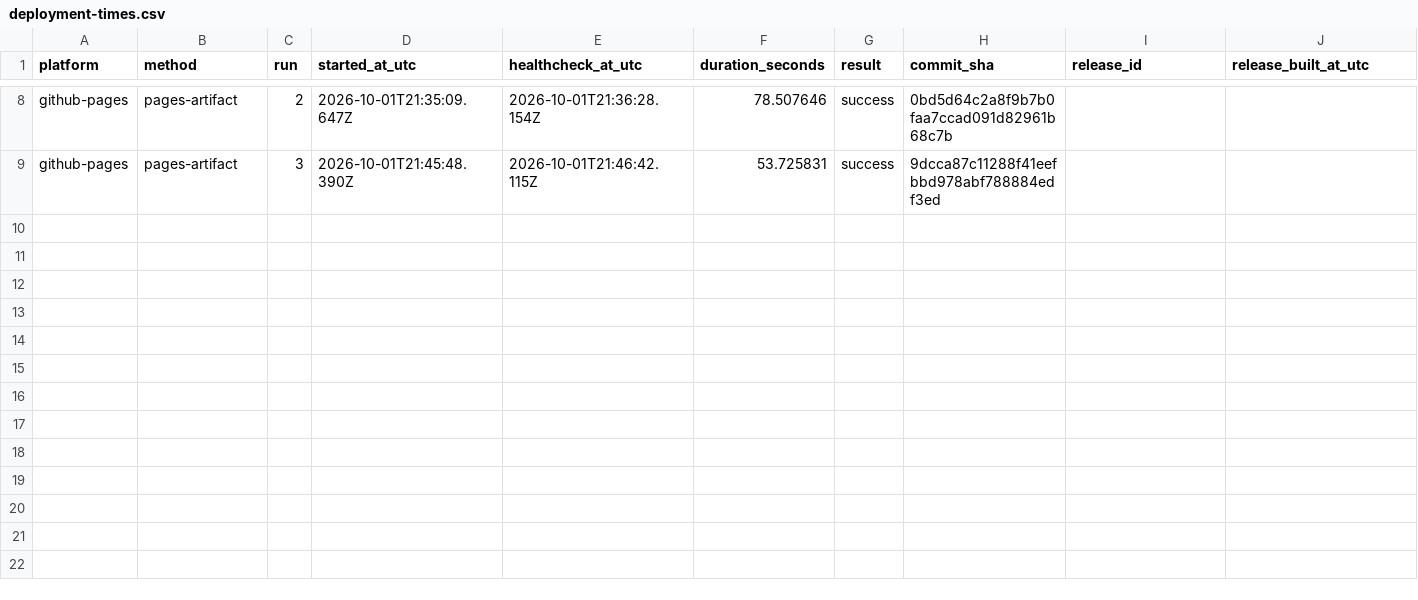
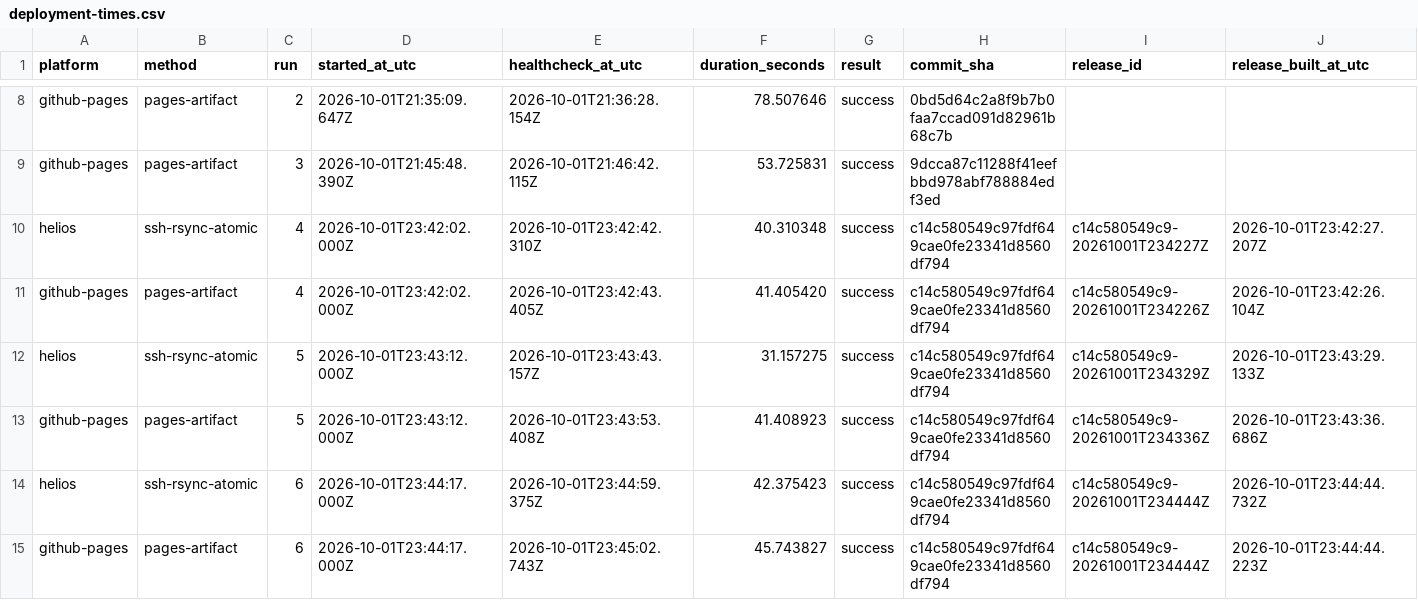
Before and after one commit to WhoamiTitle/mkdocs-deployment-lab, a CSV file: evidence/measurements/deployment-times.csv, drawn as a sheet; only a part is shown, gaps mark what is left out; rows hold the shown columns only; the diff names each change by its address in the sheet, - before the commit and + after, or states it on an @@ line.

Commit message:
feat(experiment): добавить парные измерения Helios

```diff
--- a/evidence/measurements/deployment-times.csv
+++ b/evidence/measurements/deployment-times.csv
+row 10: helios | ssh-rsync-atomic | 4 | 2026-10-01T23:42:02.000Z | 2026-10-01T23:42:42.310Z | 40.310348 | success | c14c580549c97fdf649cae0fe23341d8560df794 | c14c580549c9-20261001T234227Z | 2026-10-01T23:42:27.207Z
+row 11: github-pages | pages-artifact | 4 | 2026-10-01T23:42:02.000Z | 2026-10-01T23:42:43.405Z | 41.405420 | success | c14c580549c97fdf649cae0fe23341d8560df794 | c14c580549c9-20261001T234226Z | 2026-10-01T23:42:26.104Z
+row 12: helios | ssh-rsync-atomic | 5 | 2026-10-01T23:43:12.000Z | 2026-10-01T23:43:43.157Z | 31.157275 | success | c14c580549c97fdf649cae0fe23341d8560df794 | c14c580549c9-20261001T234329Z | 2026-10-01T23:43:29.133Z
+row 13: github-pages | pages-artifact | 5 | 2026-10-01T23:43:12.000Z | 2026-10-01T23:43:53.408Z | 41.408923 | success | c14c580549c97fdf649cae0fe23341d8560df794 | c14c580549c9-20261001T234336Z | 2026-10-01T23:43:36.686Z
+row 14: helios | ssh-rsync-atomic | 6 | 2026-10-01T23:44:17.000Z | 2026-10-01T23:44:59.375Z | 42.375423 | success | c14c580549c97fdf649cae0fe23341d8560df794 | c14c580549c9-20261001T234444Z | 2026-10-01T23:44:44.732Z
+row 15: github-pages | pages-artifact | 6 | 2026-10-01T23:44:17.000Z | 2026-10-01T23:45:02.743Z | 45.743827 | success | c14c580549c97fdf649cae0fe23341d8560df794 | c14c580549c9-20261001T234444Z | 2026-10-01T23:44:44.223Z
```
Also changed, not shown: 15 other files.
